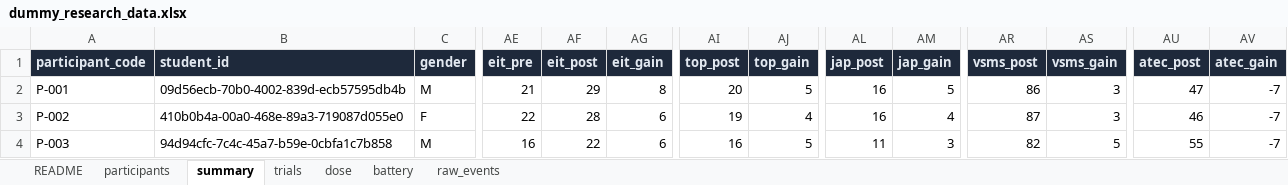
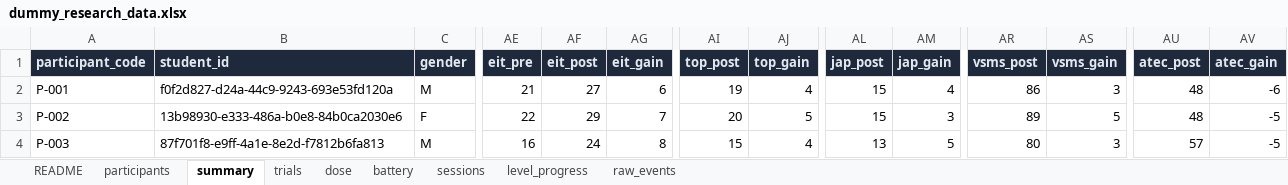
Before and after one commit to subair-zufi/autism-games, an Excel workbook: sample-data/dummy_research_data.xlsx, sheet summary, drawn as a sheet; only a part is shown, gaps mark what is left out; values as stored, in another font and other column widths than the file's, no borders; the diff covers the shown part only; the diff names each change by its address in the sheet, - before the commit and + after, or states it on an @@ line.

```diff
--- a/sample-data/dummy_research_data.xlsx (sheet summary)
+++ b/sample-data/dummy_research_data.xlsx (sheet summary)
+sheet tab: sessions
+sheet tab: level_progress
-B2 (student_id): 09d56ecb-70b0-4002-839d-ecb57595db4b
+B2 (student_id): f0f2d827-d24a-44c9-9243-693e53fd120a
-AF2 (eit_post): 29
+AF2 (eit_post): 27
-AG2 (eit_gain): 8
+AG2 (eit_gain): 6
-AI2 (top_post): 20
+AI2 (top_post): 19
-AJ2 (top_gain): 5
+AJ2 (top_gain): 4
-AL2:AL3 (jap_post): 16
+AL2:AL3 (jap_post): 15
-AM2 (jap_gain): 5
+AM2 (jap_gain): 4
-AU2 (atec_post): 47
+AU2 (atec_post): 48
-AV2 (atec_gain): -7
+AV2 (atec_gain): -6
-B3 (student_id): 410b0b4a-00a0-468e-89a3-719087d055e0
+B3 (student_id): 13b98930-e333-486a-b0e8-84b0ca2030e6
-AF3 (eit_post): 28
+AF3 (eit_post): 29
-AG3 (eit_gain): 6
+AG3 (eit_gain): 7
-AI3 (top_post): 19
+AI3 (top_post): 20
-AJ3 (top_gain): 4
+AJ3 (top_gain): 5
-AM3 (jap_gain): 4
+AM3 (jap_gain): 3
-AR3 (vsms_post): 87
+AR3 (vsms_post): 89
-AS3 (vsms_gain): 3
+AS3 (vsms_gain): 5
-AU3 (atec_post): 46
+AU3 (atec_post): 48
-AV3:AV4 (atec_gain): -7
+AV3:AV4 (atec_gain): -5
-B4 (student_id): 94d94cfc-7c4c-45a7-b59e-0cbfa1c7b858
+B4 (student_id): 87f701f8-e9ff-4a1e-8e2d-f7812b6fa813
-AF4 (eit_post): 22
+AF4 (eit_post): 24
-AG4 (eit_gain): 6
+AG4 (eit_gain): 8
-AI4 (top_post): 16
+AI4 (top_post): 15
-AJ4 (top_gain): 5
+AJ4 (top_gain): 4
-AL4 (jap_post): 11
+AL4 (jap_post): 13
-AM4 (jap_gain): 3
+AM4 (jap_gain): 5
-AR4 (vsms_post): 82
+AR4 (vsms_post): 80
-AS4 (vsms_gain): 5
+AS4 (vsms_gain): 3
-AU4 (atec_post): 55
+AU4 (atec_post): 57
```
Also changed, not shown: 37 edited cells elsewhere in this sheet, sheet raw_events, sheet trials, sheet dose, sheet battery, sheet participants, sheet README, 9 other files.
